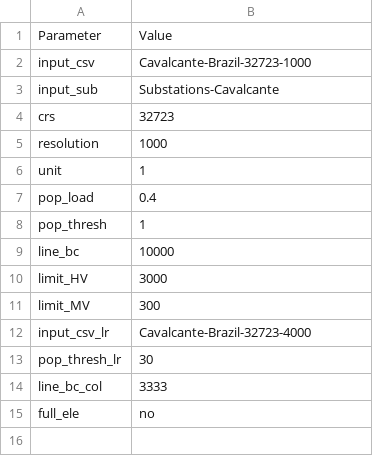
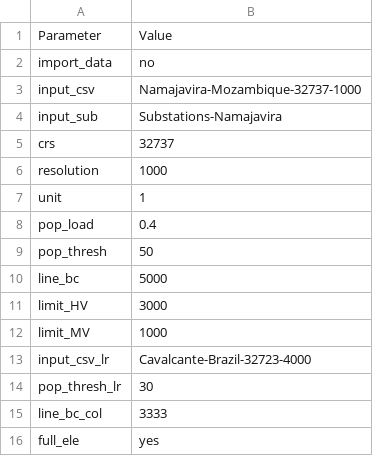
Before and after one commit to SilviaCorigliano/Gisele, a CSV file: Input/Configuration.csv, drawn as a sheet.

```diff
--- a/Input/Configuration.csv
+++ b/Input/Configuration.csv
@@ -1,5 +1,6 @@
 Parameter,Value
-input_csv,Cavalcante-Brazil-32723-1000
-input_sub,Substations-Cavalcante
-crs,32723
+import_data,no
+input_csv,Namajavira-Mozambique-32737-1000
+input_sub,Substations-Namajavira
+crs,32737
 resolution,1000
@@ -7,6 +8,6 @@ unit,1
 pop_load,0.4
-pop_thresh,1
-line_bc,10000
+pop_thresh,50
+line_bc,5000
 limit_HV,3000
-limit_MV,300
+limit_MV,1000
 input_csv_lr,Cavalcante-Brazil-32723-4000
@@ -14,2 +15,2 @@ pop_thresh_lr,30
 line_bc_col,3333
-full_ele,no
+full_ele,yes
```
Also changed, not shown: Input/Cavalcante-Brazil-32723-4000.csv, Input/Landcover.csv, 17 other files.
